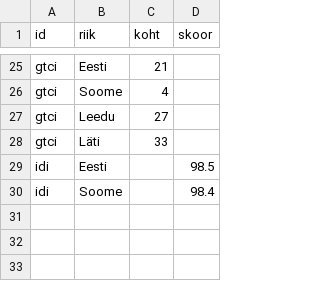
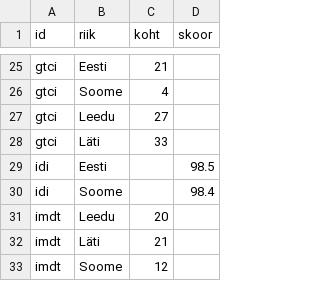
Before and after one commit to karel150/MKMgraafikud, a CSV file: andmed/indeksid_vordlus.csv, drawn as a sheet; only a part is shown, gaps mark what is left out; the diff names each change by its address in the sheet, - before the commit and + after, or states it on an @@ line.

Commit message:
Update indeksid_vordlus.csv

```diff
--- a/andmed/indeksid_vordlus.csv
+++ b/andmed/indeksid_vordlus.csv
+row 31: imdt | Leedu | 20
+row 32: imdt | Läti | 21
+row 33: imdt | Soome | 12
```
